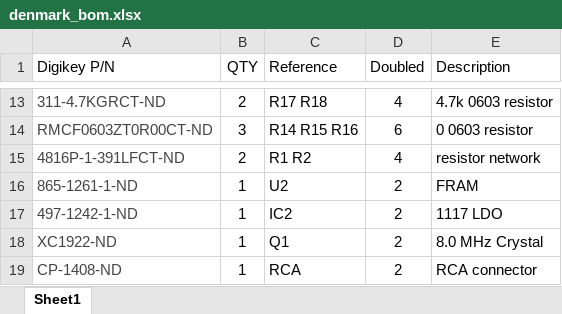
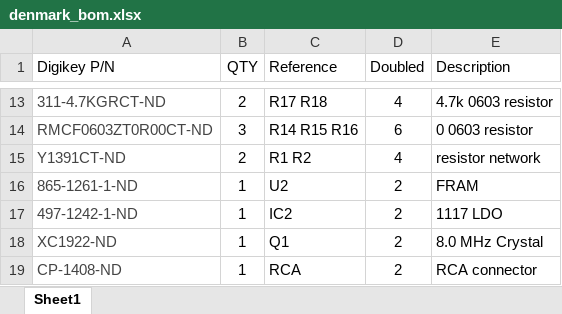
Before and after one commit to esoren/denmark, an Excel workbook: pcb/denmark_bom.xlsx, sheet Sheet1, drawn as a sheet; only a part is shown, gaps mark what is left out; values as stored, in another font and other column widths than the file's, no borders; charts and pictures not drawn; the diff names each change by its address in the sheet, - before the commit and + after, or states it on an @@ line.

```diff
--- a/pcb/denmark_bom.xlsx (sheet Sheet1)
+++ b/pcb/denmark_bom.xlsx (sheet Sheet1)
-A15 (Digikey P/N): 4816P-1-391LFCT-ND
+A15 (Digikey P/N): Y1391CT-ND
```
Also changed, not shown: charts or pictures, 2 other files.
